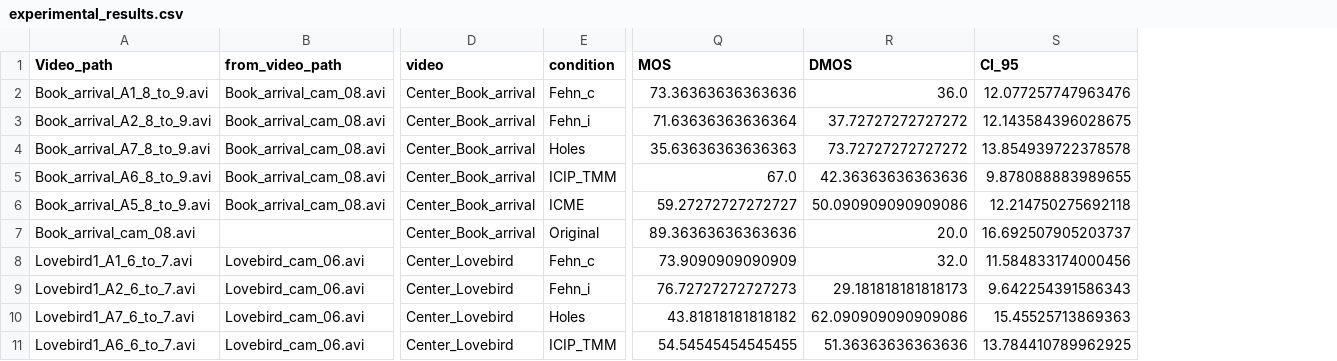
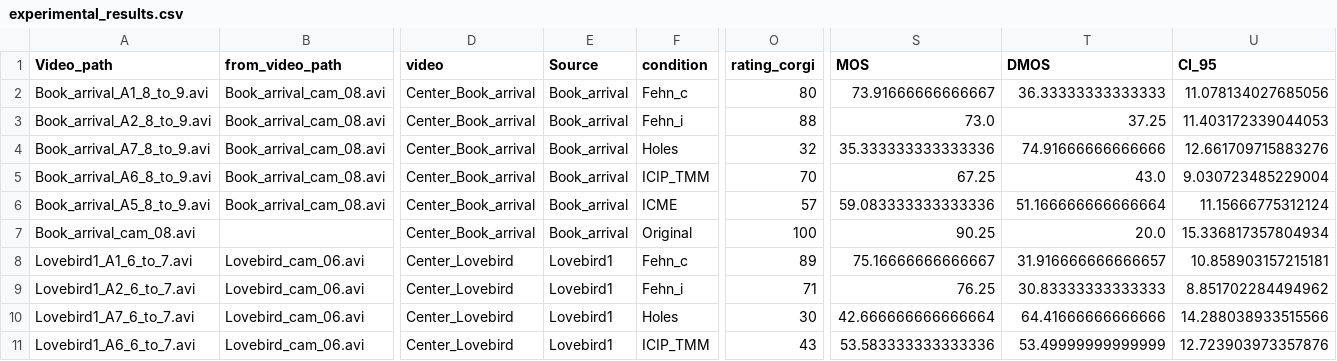
Before and after one commit to marrryzebwjq/Quality-of-Experience, a CSV file: results/experimental_results.csv, drawn as a sheet; only a part is shown, gaps mark what is left out; addresses are those after the commit; the diff covers the shown part only; the diff names each change by its address in the sheet, - before the commit and + after, or states it on an @@ line.

```diff
--- a/results/experimental_results.csv
+++ b/results/experimental_results.csv
+column E (Source), rows 2-11: Book_arrival | Book_arrival | Book_arrival | Book_arrival | Book_arrival | Book_arrival | Lovebird1 | Lovebird1 | Lovebird1 | Lovebird1
+column O (rating_corgi), rows 2-11: 80 | 88 | 32 | 70 | 57 | 100 | 89 | 71 | 30 | 43
-S2 (MOS): 73.36363636363636
+S2 (MOS): 73.91666666666667
-T2 (DMOS): 36.0
+T2 (DMOS): 36.33333333333333
-U2 (CI_95): 12.077257747963476
+U2 (CI_95): 11.078134027685056
-S3 (MOS): 71.63636363636364
+S3 (MOS): 73.0
-T3 (DMOS): 37.72727272727272
+T3 (DMOS): 37.25
-U3 (CI_95): 12.143584396028675
+U3 (CI_95): 11.403172339044053
-S4 (MOS): 35.63636363636363
+S4 (MOS): 35.333333333333336
-T4 (DMOS): 73.72727272727272
+T4 (DMOS): 74.91666666666666
-U4 (CI_95): 13.854939722378578
+U4 (CI_95): 12.661709715883276
-S5 (MOS): 67.0
+S5 (MOS): 67.25
-T5 (DMOS): 42.36363636363636
+T5 (DMOS): 43.0
-U5 (CI_95): 9.878088883989655
+U5 (CI_95): 9.030723485229004
-S6 (MOS): 59.27272727272727
+S6 (MOS): 59.083333333333336
-T6 (DMOS): 50.090909090909086
+T6 (DMOS): 51.166666666666664
-U6 (CI_95): 12.214750275692118
+U6 (CI_95): 11.15666775312124
-S7 (MOS): 89.36363636363636
+S7 (MOS): 90.25
-U7 (CI_95): 16.692507905203737
+U7 (CI_95): 15.336817357804934
-S8 (MOS): 73.9090909090909
+S8 (MOS): 75.16666666666667
-T8 (DMOS): 32.0
+T8 (DMOS): 31.916666666666657
-U8 (CI_95): 11.584833174000456
+U8 (CI_95): 10.858903157215181
-S9 (MOS): 76.72727272727273
+S9 (MOS): 76.25
-T9 (DMOS): 29.181818181818173
+T9 (DMOS): 30.83333333333333
-U9 (CI_95): 9.642254391586343
+U9 (CI_95): 8.851702284494962
-S10 (MOS): 43.81818181818182
+S10 (MOS): 42.666666666666664
-T10 (DMOS): 62.090909090909086
+T10 (DMOS): 64.41666666666666
-U10 (CI_95): 15.45525713869363
+U10 (CI_95): 14.288038933515566
-S11 (MOS): 54.54545454545455
+S11 (MOS): 53.583333333333336
-T11 (DMOS): 51.36363636363636
+T11 (DMOS): 53.49999999999999
-U11 (CI_95): 13.784410789962925
+U11 (CI_95): 12.723903973357876
```
Also changed, not shown: 73 edited cells elsewhere in this file, 2 other files.
